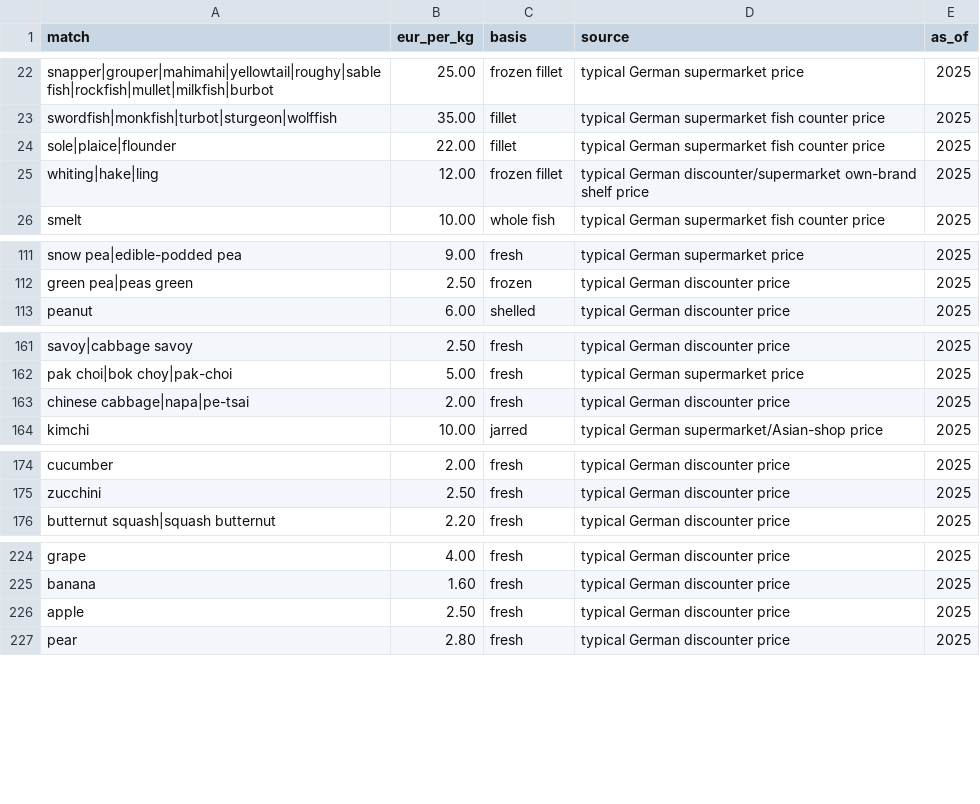
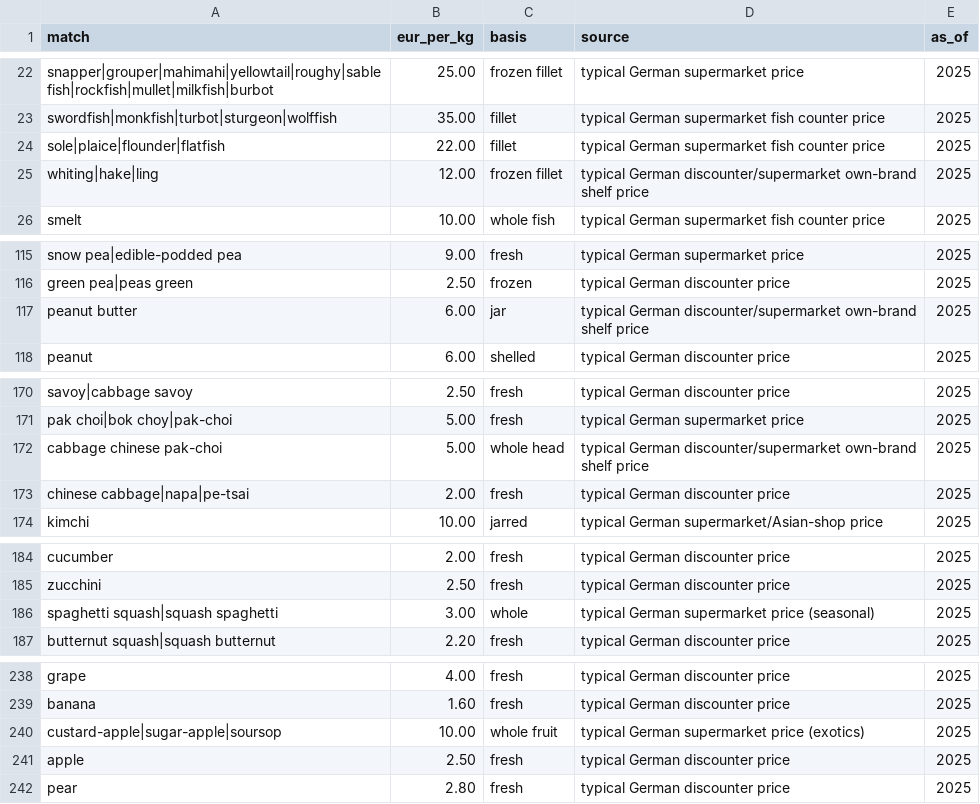
Before and after one commit to mhenkes92/SupplementMicronutrientReplacerApp, a CSV file: blockbrain/data/german_food_prices.csv, drawn as a sheet; only a part is shown, gaps mark what is left out; the diff covers the shown part only.

```diff
--- a/blockbrain/data/german_food_prices.csv
+++ b/blockbrain/data/german_food_prices.csv
@@ -23,3 +23,3 @@ snapper|grouper|mahimahi|yellowtail|roughy|sablefish|rockfish|mullet|milkfish|bu
 swordfish|monkfish|turbot|sturgeon|wolffish,35.00,fillet,typical German supermarket fish counter price,2025
-sole|plaice|flounder,22.00,fillet,typical German supermarket fish counter price,2025
+sole|plaice|flounder|flatfish,22.00,fillet,typical German supermarket fish counter price,2025
 whiting|hake|ling,12.00,frozen fillet,typical German discounter/supermarket own-brand shelf price,2025
@@ -112,2 +116,3 @@ snow pea|edible-podded pea,9.00,fresh,typical German supermarket price,2025
 green pea|peas green,2.50,frozen,typical German discounter price,2025
+peanut butter,6.00,jar,typical German discounter/supermarket own-brand shelf price,2025
 peanut,6.00,shelled,typical German discounter price,2025
@@ -162,2 +171,3 @@ savoy|cabbage savoy,2.50,fresh,typical German discounter price,2025
 pak choi|bok choy|pak-choi,5.00,fresh,typical German supermarket price,2025
+cabbage chinese pak-choi,5.00,whole head,typical German discounter/supermarket own-brand shelf price,2025
 chinese cabbage|napa|pe-tsai,2.00,fresh,typical German discounter price,2025
@@ -175,2 +185,3 @@ cucumber,2.00,fresh,typical German discounter price,2025
 zucchini,2.50,fresh,typical German discounter price,2025
+spaghetti squash|squash spaghetti,3.00,whole,typical German supermarket price (seasonal),2025
 butternut squash|squash butternut,2.20,fresh,typical German discounter price,2025
@@ -225,2 +239,3 @@ grape,4.00,fresh,typical German discounter price,2025
 banana,1.60,fresh,typical German discounter price,2025
+custard-apple|sugar-apple|soursop,10.00,whole fruit,typical German supermarket price (exotics),2025
 apple,2.50,fresh,typical German discounter price,2025
```
Also changed, not shown: 11 added rows elsewhere in this file, 2 other files.
